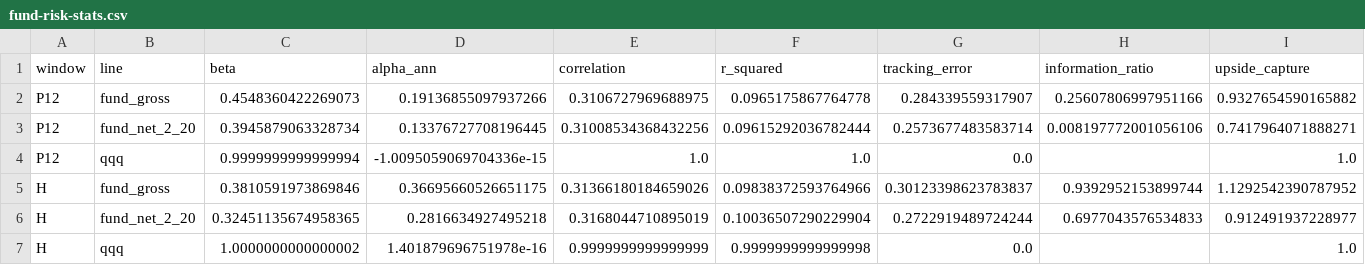
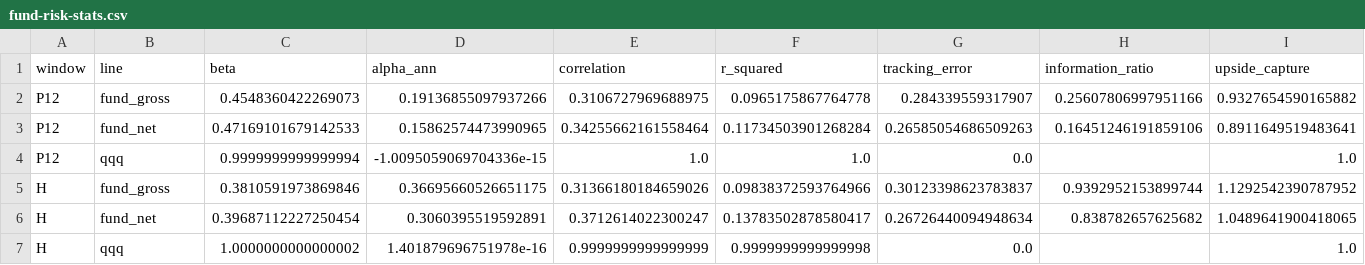
Before and after one commit to boomer25tiger/tactical-allocation, a CSV file: outputs/hw2/fund-risk-stats.csv, drawn as a sheet; only a part is shown; removed rows and columns are numbered as before the commit, all else as after; rows hold the shown columns only; the diff names each change by its address in the sheet, - before the commit and + after, or states it on an @@ line.

```diff
--- a/outputs/hw2/fund-risk-stats.csv
+++ b/outputs/hw2/fund-risk-stats.csv
-row 3: P12 | fund_net_2_20 | 0.3945879063328734 | 0.13376727708196445 | 0.31008534368432256 | 0.09615292036782444 | 0.2573677483583714 | 0.008197772001056106 | 0.7417964071888271
+row 3: P12 | fund_net | 0.47169101679142533 | 0.15862574473990965 | 0.34255662161558464 | 0.11734503901268284 | 0.26585054686509263 | 0.16451246191859106 | 0.8911649519483641
-row 6: H | fund_net_2_20 | 0.32451135674958365 | 0.2816634927495218 | 0.3168044710895019 | 0.10036507290229904 | 0.2722919489724244 | 0.6977043576534833 | 0.912491937228977
+row 6: H | fund_net | 0.39687112227250454 | 0.3060395519592891 | 0.3712614022300247 | 0.13783502878580417 | 0.26726440094948634 | 0.838782657625682 | 1.0489641900418065
```
Also changed, not shown: outputs/hw2/fund-fees.csv, outputs/hw2/fund-rolling-5y.csv, 9 other files.
